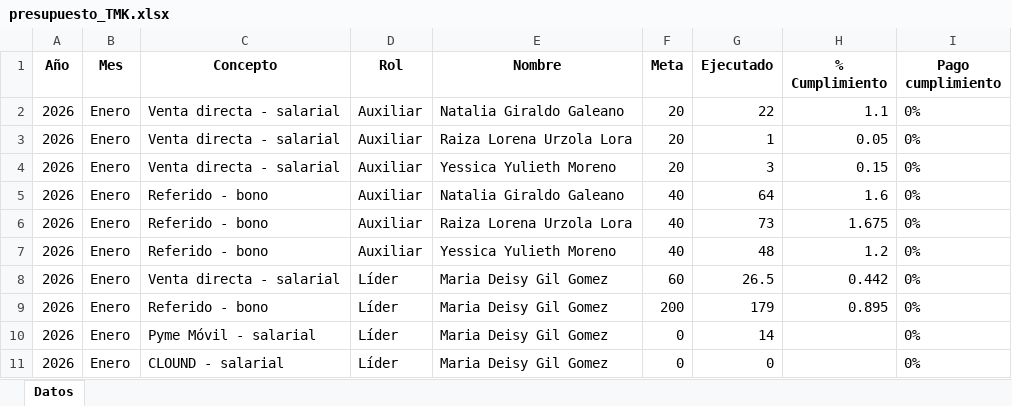
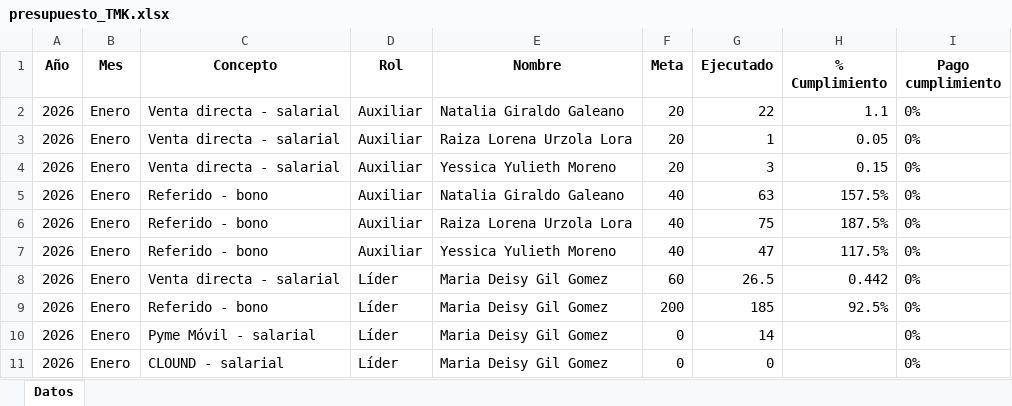
Before and after one commit to Paolam1903/telemercadeo, an Excel workbook: presupuesto_TMK.xlsx, sheet Datos, drawn as a sheet; values as stored, in another font and other column widths than the file's, no borders; the diff names each change by its address in the sheet, - before the commit and + after, or states it on an @@ line.

Commit message:
Add files via upload

```diff
--- a/presupuesto_TMK.xlsx (sheet Datos)
+++ b/presupuesto_TMK.xlsx (sheet Datos)
-G5 (Ejecutado): 64
+G5 (Ejecutado): 63
-H5 (% Cumplimiento): 1.6
+H5 (% Cumplimiento): 157.5%
-G6 (Ejecutado): 73
+G6 (Ejecutado): 75
-H6 (% Cumplimiento): 1.675
+H6 (% Cumplimiento): 187.5%
-G7 (Ejecutado): 48
+G7 (Ejecutado): 47
-H7 (% Cumplimiento): 1.2
+H7 (% Cumplimiento): 117.5%
-G9 (Ejecutado): 179
+G9 (Ejecutado): 185
-H9 (% Cumplimiento): 0.895
+H9 (% Cumplimiento): 92.5%
```
